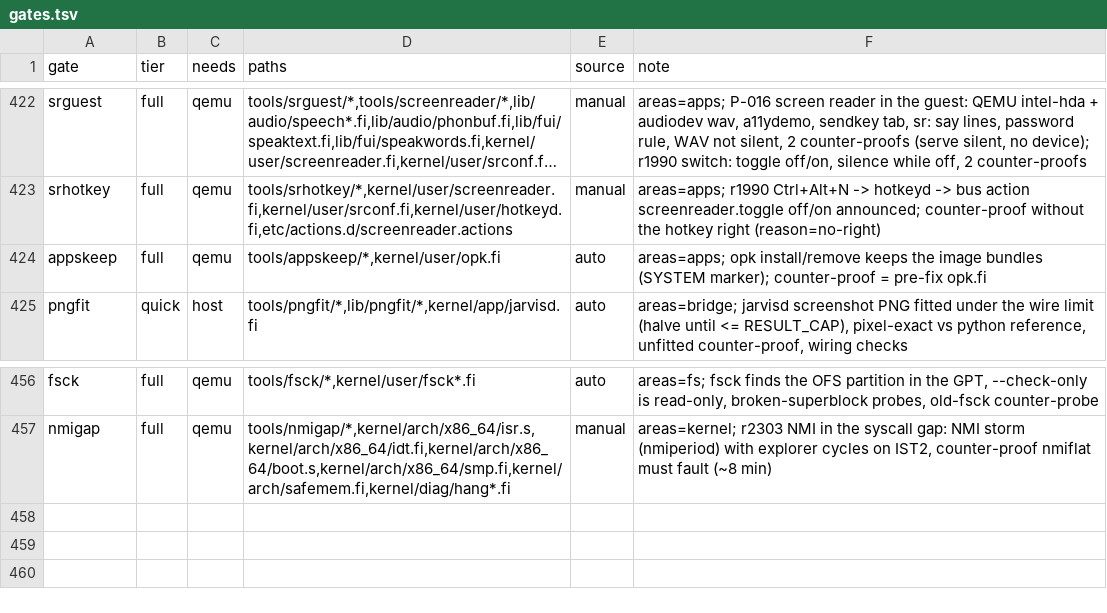
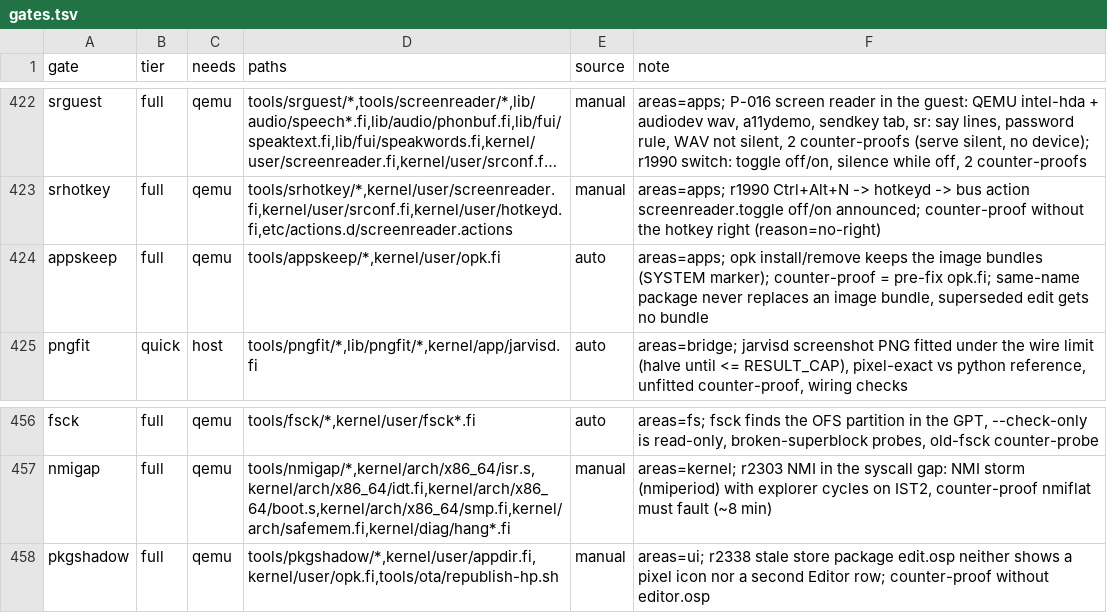
Before and after one commit to Flei-123/Osum, a TSV file: tools/qa/gates.tsv, drawn as a sheet; only a part is shown, gaps mark what is left out; long unchanged cells end in …; the diff names each change by its address in the sheet, - before the commit and + after, or states it on an @@ line.

Commit message:
start menu: image bundles win over same-named store packages, superseded edit package hidden, hidden duplicate rows shadowed, long pinned tile names wrap to two lines; pkgshadow gate, appskeep same-name checks, republish-hp bundle files

```diff
--- a/tools/qa/gates.tsv
+++ b/tools/qa/gates.tsv
-F424 (note): …= pre-fix opk.fi
+F424 (note): …= pre-fix opk.fi; same-name package never replaces an image bundle, superseded edit gets no bundle
+row 458: pkgshadow | full | qemu | tools/pkgshadow/*,kernel/user/appdir.fi,kernel/user/opk.fi,tools/ota/republish-hp.sh | manual | areas=ui; r2338 stale store package edit.osp neither shows a pixel icon nor a second Editor row; counter-proof without editor.osp
```
Also changed, not shown: 7 other files.
